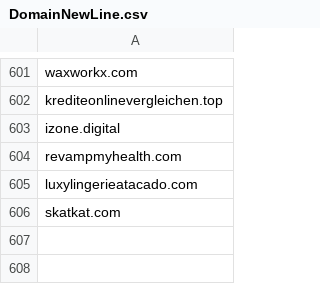
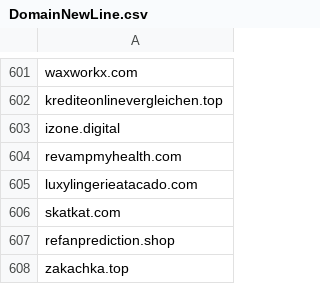
Before and after one commit to giroot/ThreatBeacon, a CSV file: SocGholish/DomainNewLine.csv, drawn as a sheet; only a part is shown, gaps mark what is left out.

Commit message:
upload csv

```diff
--- a/SocGholish/DomainNewLine.csv
+++ b/SocGholish/DomainNewLine.csv
@@ -606 +606,3 @@ luxylingerieatacado.com
 skatkat.com
+refanprediction.shop
+zakachka.top
```
